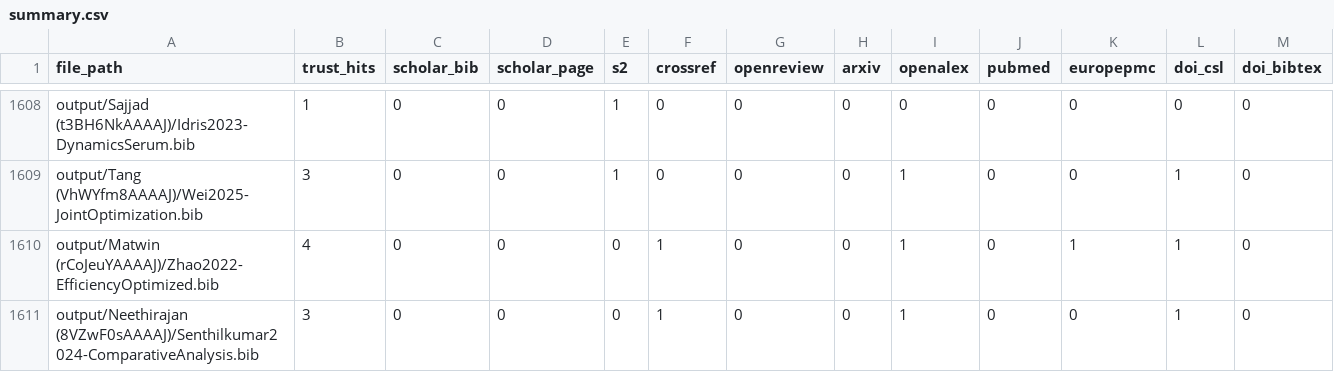
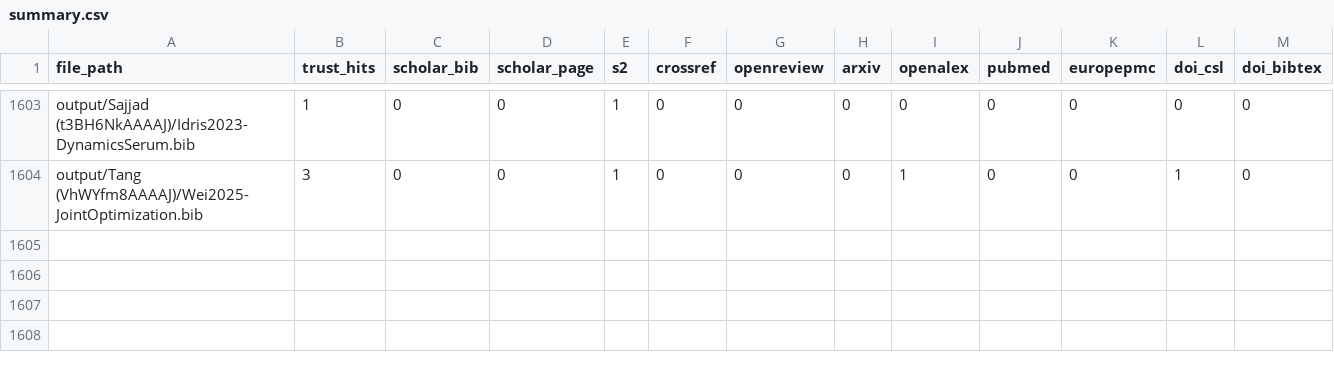
Before and after one commit to MAPS-Lab/CiteForge, a CSV file: output/summary.csv, drawn as a sheet; only a part is shown, gaps mark what is left out; the diff covers the shown part only.

```diff
--- a/output/summary.csv
+++ b/output/summary.csv
@@ -1609,3 +1604 @@ output/Sajjad (t3BH6NkAAAAJ)/Idris2023-DynamicsSerum.bib,1,0,0,1,0,0,0,0,0,0,0,0
 output/Tang (VhWYfm8AAAAJ)/Wei2025-JointOptimization.bib,3,0,0,1,0,0,0,1,0,0,1,0
-output/Matwin (rCoJeuYAAAAJ)/Zhao2022-EfficiencyOptimized.bib,4,0,0,0,1,0,0,1,0,1,1,0
-output/Neethirajan (8VZwF0sAAAAJ)/Senthilkumar2024-ComparativeAnalysis.bib,3,0,0,0,1,0,0,1,0,0,1,0
```
Also changed, not shown: 6 removed rows and 3 edited cells elsewhere in this file, 18 other files.
